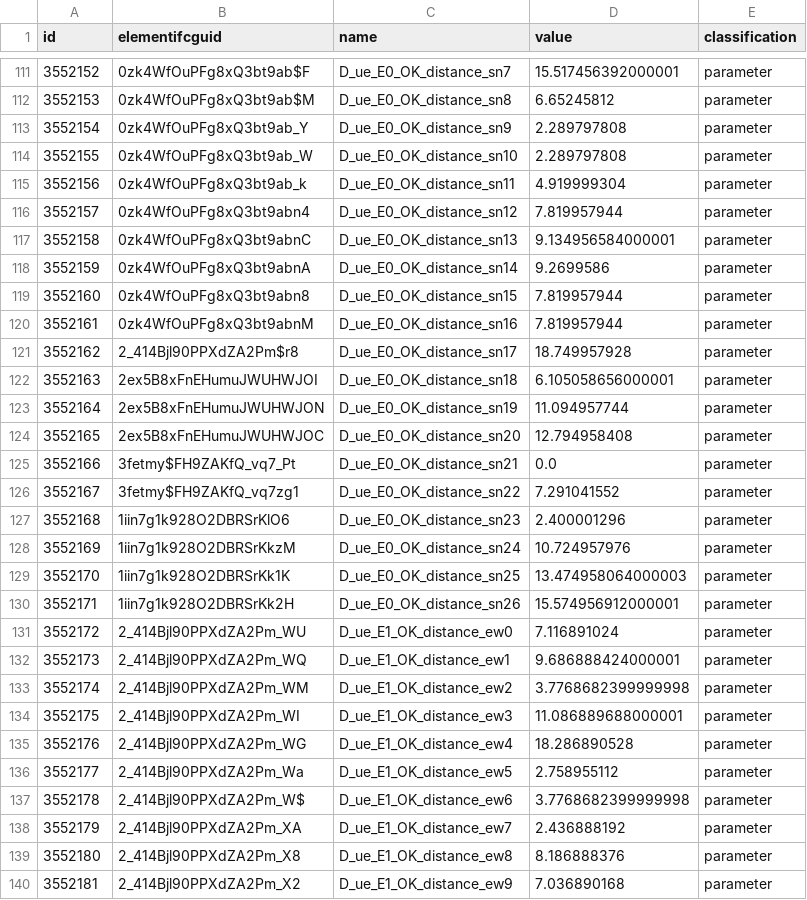
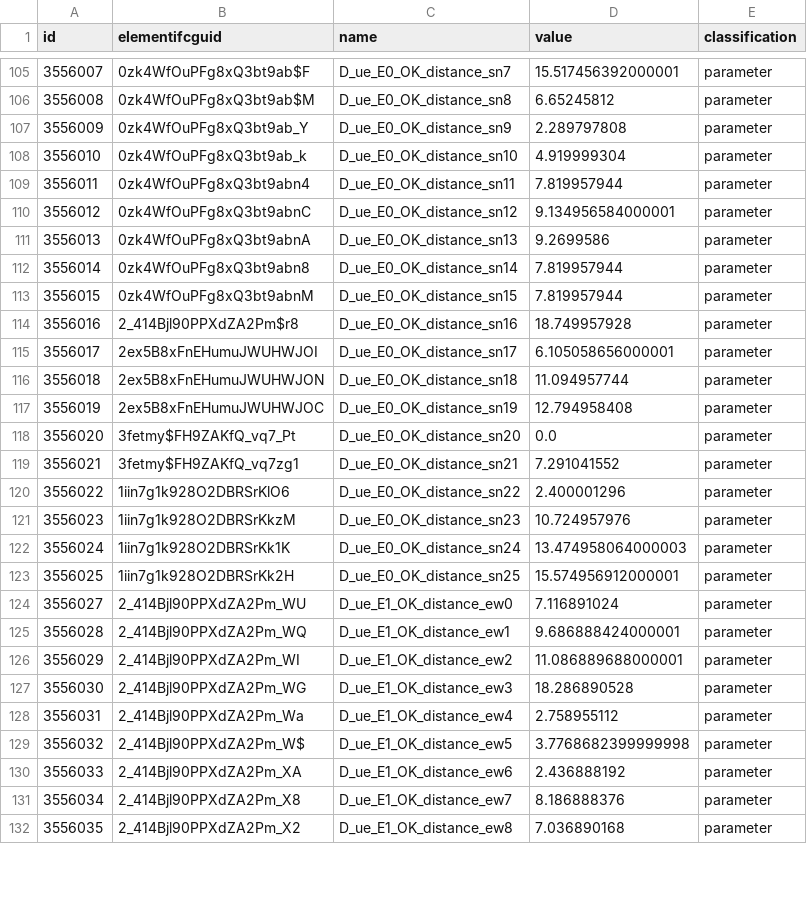
Before and after one commit to Jaaaaabin/DesignHealingWu, a CSV file: ini/topo/df_parameter.csv, drawn as a sheet; only a part is shown, gaps mark what is left out; removed rows and columns are numbered as before the commit, all else as after; the diff covers the shown part only; the diff names each change by its address in the sheet, - before the commit and + after, or states it on an @@ line.

```diff
--- a/ini/topo/df_parameter.csv
+++ b/ini/topo/df_parameter.csv
@@ column A (id) renumbered from row 2 down @@
-row 114: 3552155 | 0zk4WfOuPFg8xQ3bt9ab_W | D_ue_E0_OK_distance_sn10 | 2.289797808 | parameter
-C108 (name): D_ue_E0_OK_distance_sn11
+C108 (name): D_ue_E0_OK_distance_sn10
-C109 (name): D_ue_E0_OK_distance_sn12
+C109 (name): D_ue_E0_OK_distance_sn11
-C110 (name): D_ue_E0_OK_distance_sn13
+C110 (name): D_ue_E0_OK_distance_sn12
-C111 (name): D_ue_E0_OK_distance_sn14
+C111 (name): D_ue_E0_OK_distance_sn13
-C112 (name): D_ue_E0_OK_distance_sn15
+C112 (name): D_ue_E0_OK_distance_sn14
-C113 (name): D_ue_E0_OK_distance_sn16
+C113 (name): D_ue_E0_OK_distance_sn15
-C114 (name): D_ue_E0_OK_distance_sn17
+C114 (name): D_ue_E0_OK_distance_sn16
-C115 (name): D_ue_E0_OK_distance_sn18
+C115 (name): D_ue_E0_OK_distance_sn17
-C116 (name): D_ue_E0_OK_distance_sn19
+C116 (name): D_ue_E0_OK_distance_sn18
-C117 (name): D_ue_E0_OK_distance_sn20
+C117 (name): D_ue_E0_OK_distance_sn19
-C118 (name): D_ue_E0_OK_distance_sn21
+C118 (name): D_ue_E0_OK_distance_sn20
-C119 (name): D_ue_E0_OK_distance_sn22
+C119 (name): D_ue_E0_OK_distance_sn21
-C120 (name): D_ue_E0_OK_distance_sn23
+C120 (name): D_ue_E0_OK_distance_sn22
-C121 (name): D_ue_E0_OK_distance_sn24
+C121 (name): D_ue_E0_OK_distance_sn23
-C122 (name): D_ue_E0_OK_distance_sn25
+C122 (name): D_ue_E0_OK_distance_sn24
-C123 (name): D_ue_E0_OK_distance_sn26
+C123 (name): D_ue_E0_OK_distance_sn25
-row 133: 3552174 | 2_414Bjl90PPXdZA2Pm_WM | D_ue_E1_OK_distance_ew2 | 3.7768682399999998 | parameter
-C126 (name): D_ue_E1_OK_distance_ew3
+C126 (name): D_ue_E1_OK_distance_ew2
-C127 (name): D_ue_E1_OK_distance_ew4
+C127 (name): D_ue_E1_OK_distance_ew3
-C128 (name): D_ue_E1_OK_distance_ew5
+C128 (name): D_ue_E1_OK_distance_ew4
-C129 (name): D_ue_E1_OK_distance_ew6
+C129 (name): D_ue_E1_OK_distance_ew5
-C130 (name): D_ue_E1_OK_distance_ew7
+C130 (name): D_ue_E1_OK_distance_ew6
-C131 (name): D_ue_E1_OK_distance_ew8
+C131 (name): D_ue_E1_OK_distance_ew7
-C132 (name): D_ue_E1_OK_distance_ew9
+C132 (name): D_ue_E1_OK_distance_ew8
```
Also changed, not shown: 10 removed rows and 92 edited cells elsewhere in this file, ini/topo/df_space.csv, ini/topo/df_wall.csv, 32 other files.
